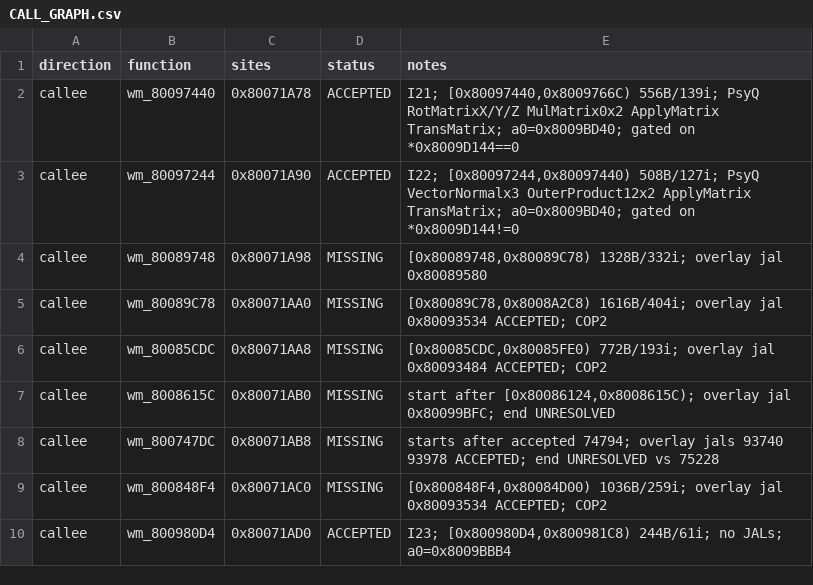
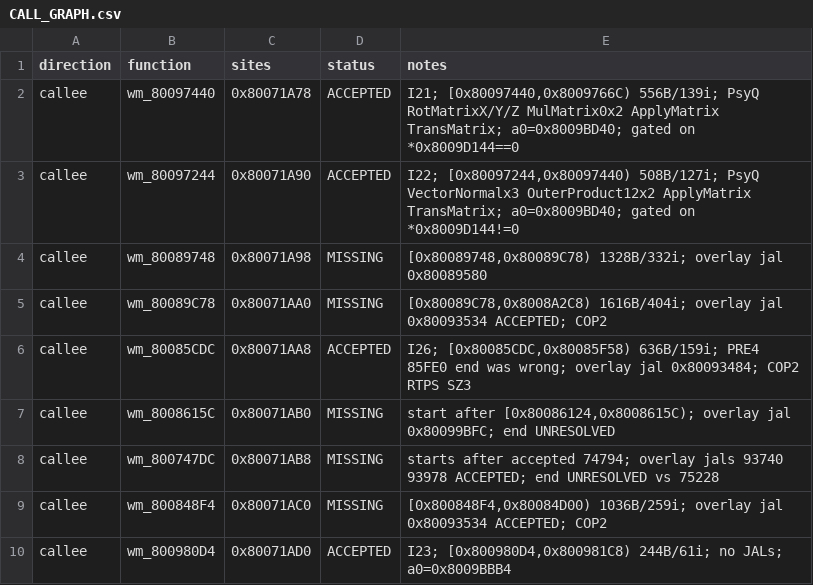
Before and after one commit to Blizz127/xenogears-decomp-ai, a CSV file: docs/evidence/w34b24-pre4-71a58/CALL_GRAPH.csv, drawn as a sheet; only a part is shown.

Commit message:
Update 71A58 PRE4 after I26 85CDC
Correct 85CDC end to 0x80085F58 and mark it accepted. Next bounded callee is 0x800848F4.

```diff
--- a/docs/evidence/w34b24-pre4-71a58/CALL_GRAPH.csv
+++ b/docs/evidence/w34b24-pre4-71a58/CALL_GRAPH.csv
@@ -5,3 +5,3 @@ callee,wm_80089748,0x80071A98,MISSING,"[0x80089748,0x80089C78) 1328B/332i; overl
 callee,wm_80089C78,0x80071AA0,MISSING,"[0x80089C78,0x8008A2C8) 1616B/404i; overlay jal 0x80093534 ACCEPTED; COP2"
-callee,wm_80085CDC,0x80071AA8,MISSING,"[0x80085CDC,0x80085FE0) 772B/193i; overlay jal 0x80093484 ACCEPTED; COP2"
+callee,wm_80085CDC,0x80071AA8,ACCEPTED,"I26; [0x80085CDC,0x80085F58) 636B/159i; PRE4 85FE0 end was wrong; overlay jal 0x80093484; COP2 RTPS SZ3"
 callee,wm_8008615C,0x80071AB0,MISSING,"start after [0x80086124,0x8008615C); overlay jal 0x80099BFC; end UNRESOLVED"
```
Also changed, not shown: 1 other file.
